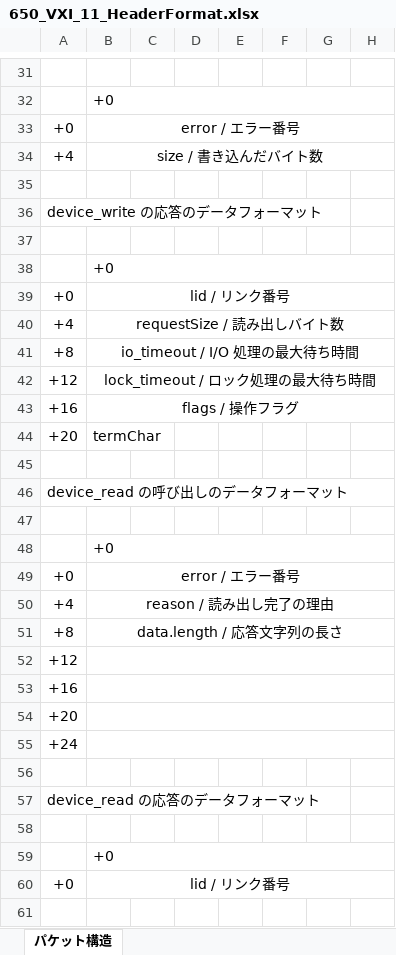
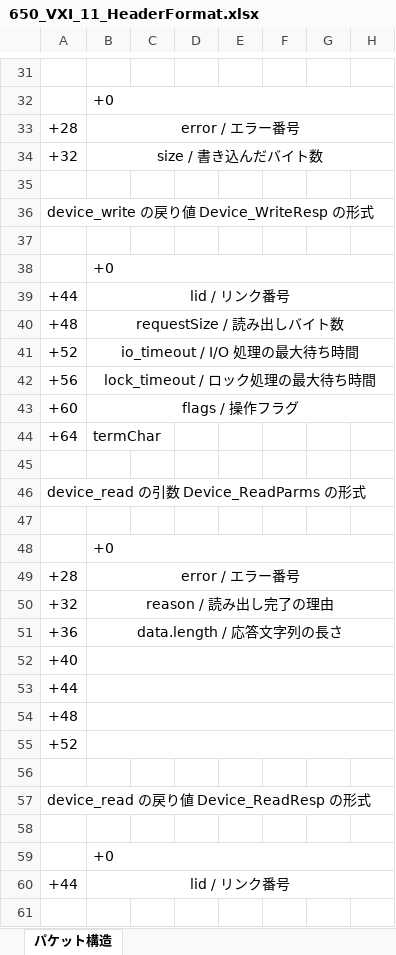
Before and after one commit to MitakaMakers/Qiita, an Excel workbook: 20230215_VXI-11 通信の概要/650_VXI_11_HeaderFormat.xlsx, sheet パケット構造, drawn as a sheet; only a part is shown, gaps mark what is left out; values as stored, in another font and other column widths than the file's, no borders; charts and pictures not drawn; the diff covers the shown part only; the diff names each change by its address in the sheet, - before the commit and + after, or states it on an @@ line.

```diff
--- a/20230215_VXI-11 通信の概要/650_VXI_11_HeaderFormat.xlsx (sheet パケット構造)
+++ b/20230215_VXI-11 通信の概要/650_VXI_11_HeaderFormat.xlsx (sheet パケット構造)
-A33: +0
+A33: +28
-A34: +4
+A34: +32
-A36: device_write の応答のデータフォーマット
+A36: device_write の戻り値 Device_WriteResp の形式
-A39: +0
+A39: +44
-A40: +4
+A40: +48
-A41: +8
+A41: +52
-A42: +12
+A42: +56
-A43: +16
+A43: +60
-A44: +20
+A44: +64
-A46: device_read の呼び出しのデータフォーマット
+A46: device_read の引数 Device_ReadParms の形式
-A49: +0
+A49: +28
-A50: +4
+A50: +32
-A51: +8
+A51: +36
-A52: +12
+A52: +40
-A53: +16
+A53: +44
-A54: +20
+A54: +48
-A55: +24
+A55: +52
-A57: device_read の応答のデータフォーマット
+A57: device_read の戻り値 Device_ReadResp の形式
-A60: +0
+A60: +44
```
Also changed, not shown: 24 edited cells elsewhere in this sheet, 9 other files.
